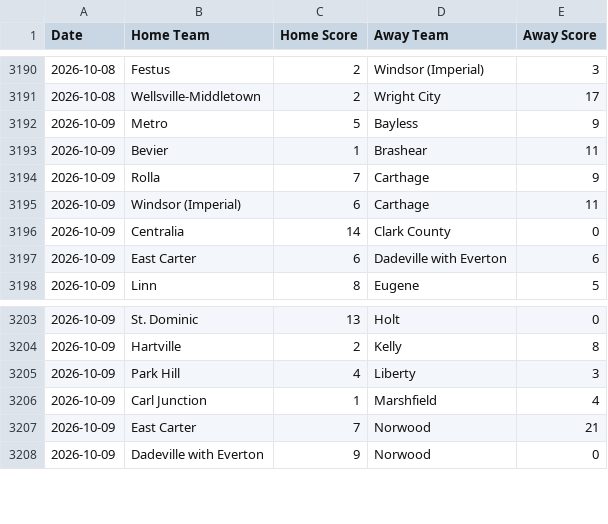
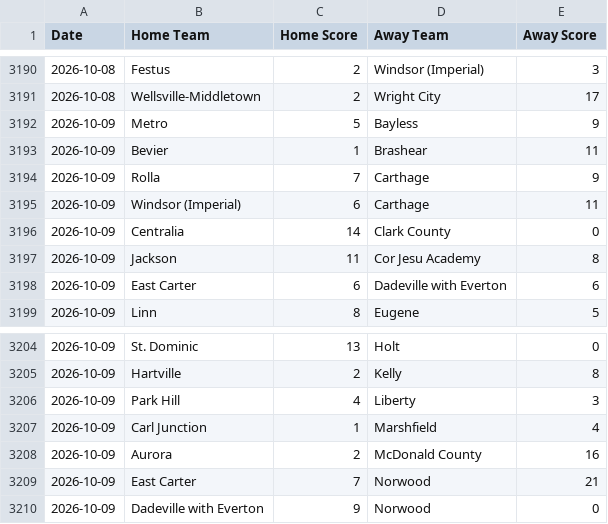
Before and after one commit to AllMOSports/Fall_Softball_Ratings_2026, a CSV file: fall_softball_scoreboard_2026.csv, drawn as a sheet; only a part is shown, gaps mark what is left out; the diff covers the shown part only; the diff names each change by its address in the sheet, - before the commit and + after, or states it on an @@ line.

```diff
--- a/fall_softball_scoreboard_2026.csv
+++ b/fall_softball_scoreboard_2026.csv
+row 3197: 2026-10-09 | Jackson | 11 | Cor Jesu Academy | 8
+row 3208: 2026-10-09 | Aurora | 2 | McDonald County | 16
```
Also changed, not shown: 29 added rows elsewhere in this file, fall_softball_games_2026.csv, fall_softball_games_2026_all.csv, 23 other files.
